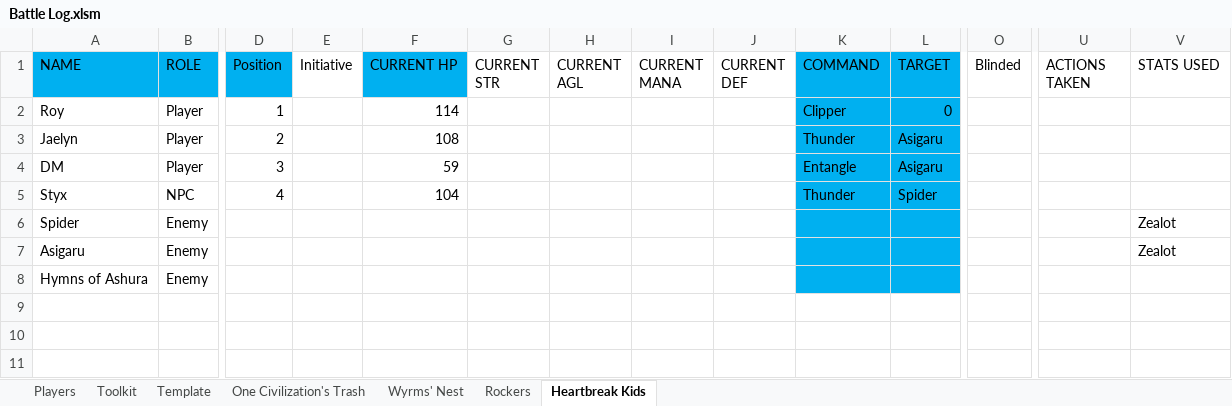
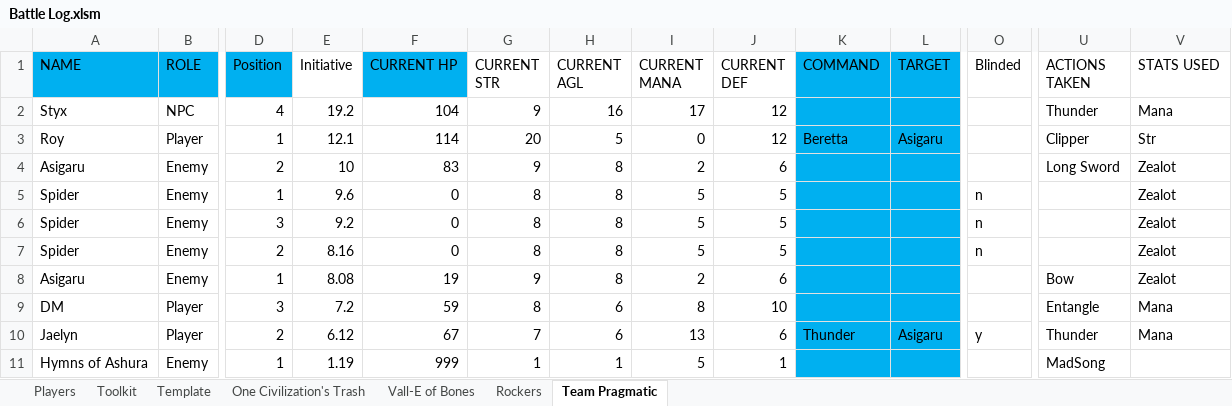
Before and after one commit to ActionIV/pillar, an Excel workbook: Battle Log.xlsm, sheet Team Pragmatic, drawn as a sheet; only a part is shown, gaps mark what is left out; values as stored, in another font and other column widths than the file's, no borders; removed rows and columns are numbered as before the commit, all else as after; rows hold the shown columns only; the diff names each change by its address in the sheet, - before the commit and + after, or states it on an @@ line.

```diff
--- a/Battle Log.xlsm (sheet Team Pragmatic)
+++ b/Battle Log.xlsm (sheet Team Pragmatic)
-sheet tab: Wyrms' Nest
+sheet tab: Vall-E of Bones
-sheet tab: Heartbreak Kids
+sheet tab: Team Pragmatic
+row 2: Styx | NPC | 4 | 19.2 | 104 | 9 | 16 | 17 | 12 |  |  |  | Thunder | Mana
-E3 (Initiative): (empty)
+E3 (Initiative): 12.1
-G3 (CURRENT STR): (empty)
+G3 (CURRENT STR): 20
-H3 (CURRENT AGL): (empty)
+H3 (CURRENT AGL): 5
-I3 (CURRENT MANA): (empty)
+I3 (CURRENT MANA): 0
-J3 (CURRENT DEF): (empty)
+J3 (CURRENT DEF): 12
-K3 (COMMAND): Clipper
+K3 (COMMAND): Beretta
-L3 (TARGET): 0
+L3 (TARGET): Asigaru
-U3 (ACTIONS TAKEN): (empty)
+U3 (ACTIONS TAKEN): Clipper
-V3 (STATS USED): (empty)
+V3 (STATS USED): Str
+row 4: Asigaru | Enemy | 2 | 10 | 83 | 9 | 8 | 2 | 6 |  |  |  | Long Sword | Zealot
+row 5: Spider | Enemy | 1 | 9.6 | 0 | 8 | 8 | 5 | 5 |  |  | n |  | Zealot
+row 6: Spider | Enemy | 3 | 9.2 | 0 | 8 | 8 | 5 | 5 |  |  | n |  | Zealot
+row 7: Spider | Enemy | 2 | 8.16 | 0 | 8 | 8 | 5 | 5 |  |  | n |  | Zealot
+row 8: Asigaru | Enemy | 1 | 8.08 | 19 | 9 | 8 | 2 | 6 |  |  |  | Bow | Zealot
+row 9: DM | Player | 3 | 7.2 | 59 | 8 | 6 | 8 | 10 |  |  |  | Entangle | Mana
-E10 (Initiative): (empty)
+E10 (Initiative): 6.12
-F10 (CURRENT HP): 108
+F10 (CURRENT HP): 67
-G10 (CURRENT STR): (empty)
+G10 (CURRENT STR): 7
-H10 (CURRENT AGL): (empty)
+H10 (CURRENT AGL): 6
-I10 (CURRENT MANA): (empty)
+I10 (CURRENT MANA): 13
-J10 (CURRENT DEF): (empty)
+J10 (CURRENT DEF): 6
-O10 (Blinded): (empty)
+O10 (Blinded): y
-U10 (ACTIONS TAKEN): (empty)
+U10 (ACTIONS TAKEN): Thunder
-V10 (STATS USED): (empty)
+V10 (STATS USED): Mana
-row 4: DM | Player | 3 |  | 59 |  |  |  |  | Entangle | Asigaru
-row 5: Styx | NPC | 4 |  | 104 |  |  |  |  | Thunder | Spider
-row 6: Spider | Enemy |  |  |  |  |  |  |  |  |  |  |  | Zealot
-row 7: Asigaru | Enemy |  |  |  |  |  |  |  |  |  |  |  | Zealot
-D11 (Position): (empty)
+D11 (Position): 1
-E11 (Initiative): (empty)
+E11 (Initiative): 1.19
-F11 (CURRENT HP): (empty)
+F11 (CURRENT HP): 999
-G11 (CURRENT STR): (empty)
+G11 (CURRENT STR): 1
-H11 (CURRENT AGL): (empty)
+H11 (CURRENT AGL): 1
-I11 (CURRENT MANA): (empty)
+I11 (CURRENT MANA): 5
-J11 (CURRENT DEF): (empty)
+J11 (CURRENT DEF): 1
-U11 (ACTIONS TAKEN): (empty)
+U11 (ACTIONS TAKEN): MadSong
```
Also changed, not shown: sheet Rockers, sheet Vall-E of Bones, sheet Toolkit, sheet Players, sheet One Civilization's Trash, formulas that keep their value.
